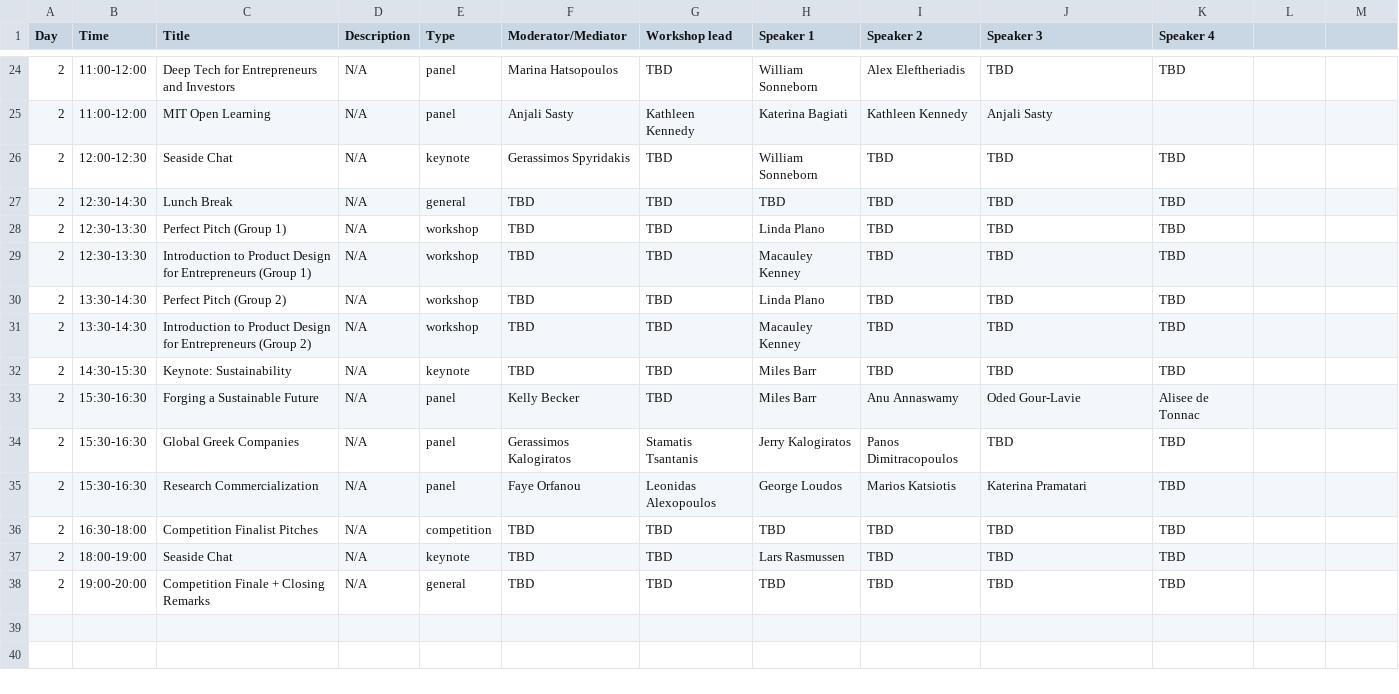
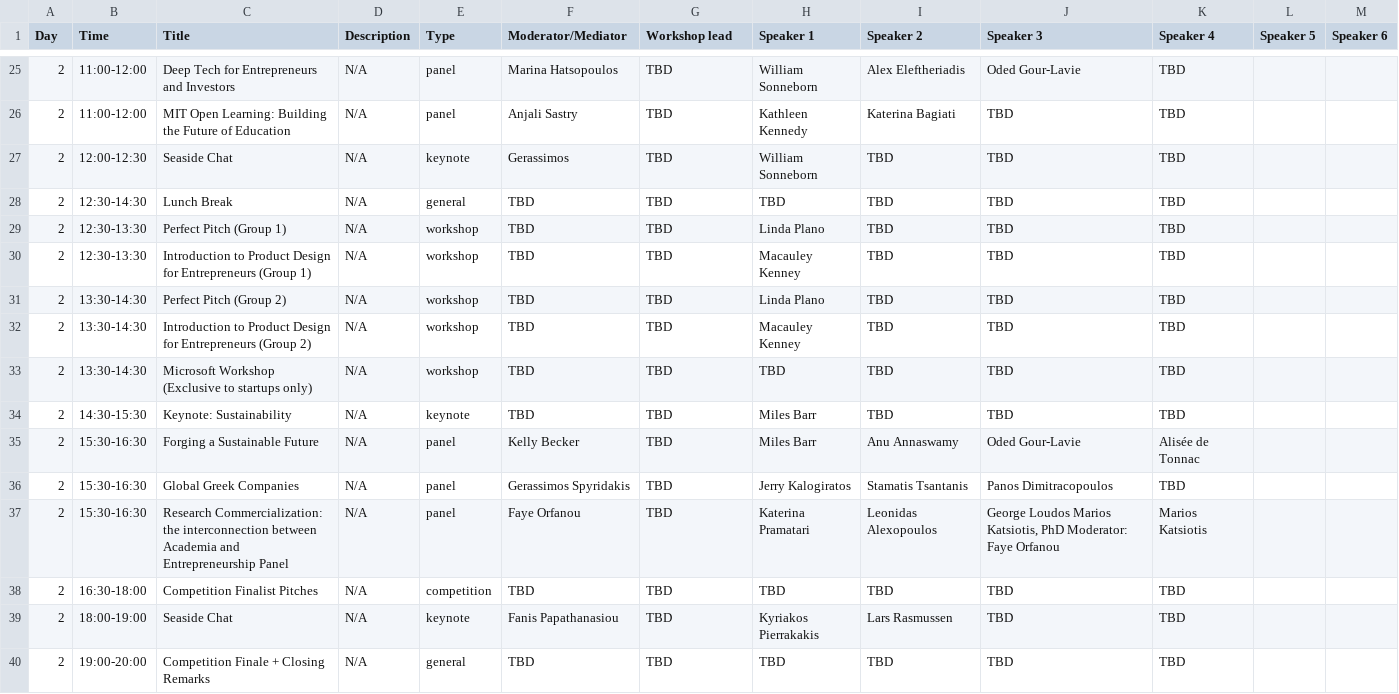
Before and after one commit to farhankhd/gsw-2023, a CSV file: data/schedule.csv, drawn as a sheet; only a part is shown, gaps mark what is left out; the diff covers the shown part only.

```diff
--- a/data/schedule.csv
+++ b/data/schedule.csv
@@ -1 +1 @@
-Day,Time ,Title,Description,Type,Moderator/Mediator,Workshop lead,Speaker 1,Speaker 2,Speaker 3 ,Speaker 4
+Day,Time ,Title,Description,Type,Moderator/Mediator,Workshop lead,Speaker 1,Speaker 2,Speaker 3 ,Speaker 4,Speaker 5,Speaker 6
@@ -24,3 +25,3 @@ Day,Time ,Title,Description,Type,Moderator/Mediator,Workshop lead,Speaker 1,Spea
-2,11:00-12:00,Deep Tech for Entrepreneurs and Investors,N/A,panel,Marina Hatsopoulos,TBD,William Sonneborn,Alex Eleftheriadis,TBD,TBD
-2,11:00-12:00,MIT Open Learning,N/A,panel,Anjali Sasty,Kathleen Kennedy,Katerina Bagiati,Kathleen Kennedy, Anjali Sasty,
-2,12:00-12:30,Seaside Chat,N/A,keynote,Gerassimos Spyridakis,TBD,William Sonneborn,TBD,TBD,TBD
+2,11:00-12:00,Deep Tech for Entrepreneurs and Investors,N/A,panel,Marina Hatsopoulos,TBD,William Sonneborn,Alex Eleftheriadis,Oded Gour-Lavie,TBD,,
+2,11:00-12:00,MIT Open Learning: Building the Future of Education,N/A,panel,Anjali Sastry,TBD,Kathleen Kennedy,Katerina Bagiati,TBD,TBD,,
+2,12:00-12:30,Seaside Chat,N/A,keynote,Gerassimos,TBD,William Sonneborn,TBD,TBD,TBD,,
@@ -31,0 +33 @@ Day,Time ,Title,Description,Type,Moderator/Mediator,Workshop lead,Speaker 1,Spea
+2,13:30-14:30,Microsoft Workshop (Exclusive to startups only),N/A,workshop,TBD,TBD,TBD,TBD,TBD,TBD,,
@@ -33,3 +35,3 @@ Day,Time ,Title,Description,Type,Moderator/Mediator,Workshop lead,Speaker 1,Spea
-2,15:30-16:30,Forging a Sustainable Future,N/A,panel,Kelly Becker,TBD,Miles Barr,Anu Annaswamy,Oded Gour-Lavie,Alisee de Tonnac
-2,15:30-16:30,Global Greek Companies,N/A,panel,Gerassimos Kalogiratos,Stamatis Tsantanis,Jerry Kalogiratos,Panos Dimitracopoulos,TBD,TBD
-2,15:30-16:30,Research Commercialization,N/A,panel,Faye Orfanou,Leonidas Alexopoulos, George Loudos, Marios Katsiotis,Katerina Pramatari,TBD
+2,15:30-16:30,Forging a Sustainable Future,N/A,panel,Kelly Becker,TBD,Miles Barr,Anu Annaswamy,Oded Gour-Lavie,Alisée de Tonnac,,
+2,15:30-16:30,Global Greek Companies,N/A,panel,Gerassimos Spyridakis,TBD,Jerry Kalogiratos,Stamatis Tsantanis,Panos Dimitracopoulos,TBD,,
+2,15:30-16:30,Research Commercialization: the interconnection between Academia and Entrepreneurship Panel,N/A,panel,Faye Orfanou,TBD,Katerina Pramatari,Leonidas Alexopoulos,"George Loudos Marios Katsiotis, PhD Moderator: Faye Orfanou",Marios Katsiotis,,
@@ -37 +39 @@ Day,Time ,Title,Description,Type,Moderator/Mediator,Workshop lead,Speaker 1,Spea
-2,18:00-19:00,Seaside Chat,N/A,keynote,TBD,TBD,Lars Rasmussen,TBD,TBD,TBD
+2,18:00-19:00,Seaside Chat,N/A,keynote,Fanis Papathanasiou,TBD,Kyriakos Pierrakakis,Lars Rasmussen,TBD,TBD,,
```
Also changed, not shown: 1 added row and 31 edited cells elsewhere in this file.
